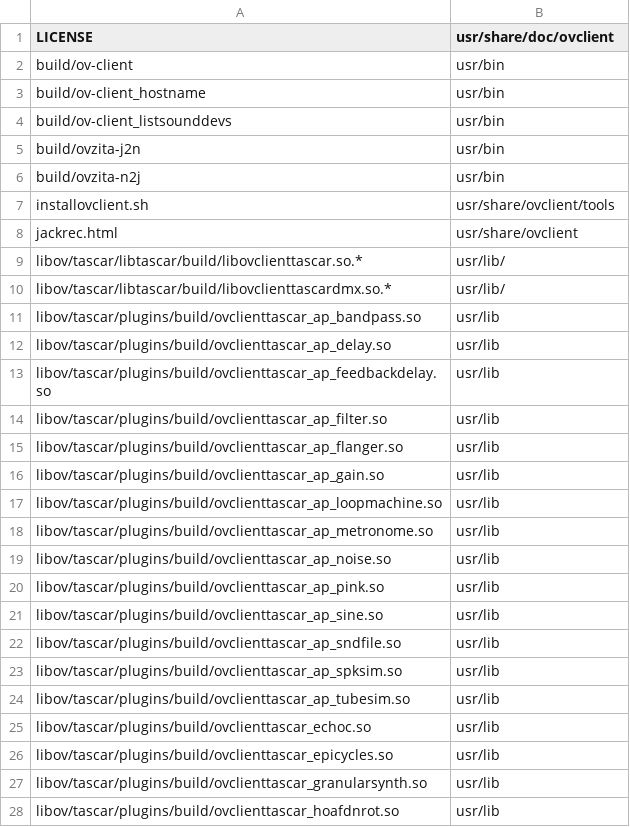
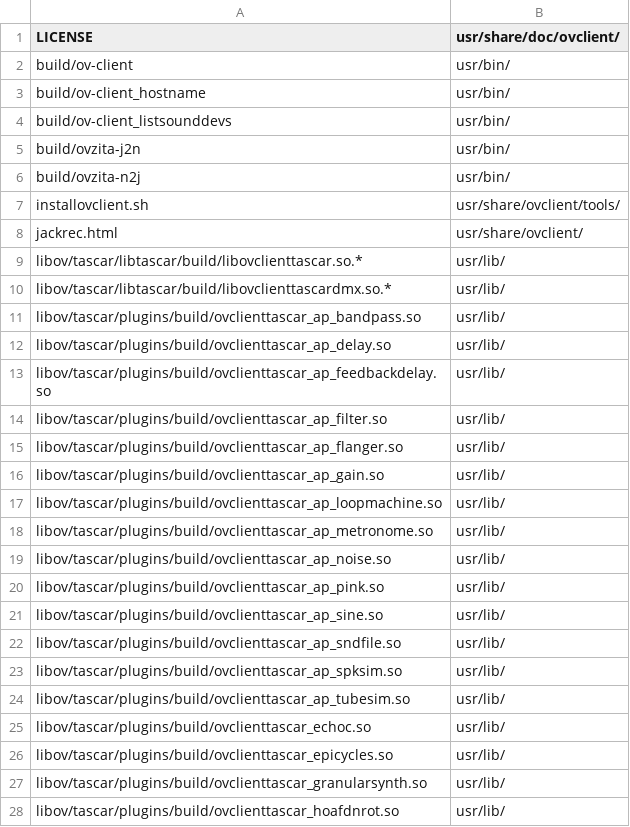
Before and after one commit to gisogrimm/ov-client, a CSV file: packaging/deb/ov-client.csv, drawn as a sheet; only a part is shown; the diff covers the shown part only.

```diff
--- a/packaging/deb/ov-client.csv
+++ b/packaging/deb/ov-client.csv
@@ -1,28 +1,28 @@
-LICENSE,usr/share/doc/ovclient
-build/ov-client,usr/bin
-build/ov-client_hostname,usr/bin
-build/ov-client_listsounddevs,usr/bin
-build/ovzita-j2n,usr/bin
-build/ovzita-n2j,usr/bin
-installovclient.sh,usr/share/ovclient/tools
-jackrec.html,usr/share/ovclient
+LICENSE,usr/share/doc/ovclient/
+build/ov-client,usr/bin/
+build/ov-client_hostname,usr/bin/
+build/ov-client_listsounddevs,usr/bin/
+build/ovzita-j2n,usr/bin/
+build/ovzita-n2j,usr/bin/
+installovclient.sh,usr/share/ovclient/tools/
+jackrec.html,usr/share/ovclient/
 libov/tascar/libtascar/build/libovclienttascar.so.*,usr/lib/
 libov/tascar/libtascar/build/libovclienttascardmx.so.*,usr/lib/
-libov/tascar/plugins/build/ovclienttascar_ap_bandpass.so,usr/lib
-libov/tascar/plugins/build/ovclienttascar_ap_delay.so,usr/lib
-libov/tascar/plugins/build/ovclienttascar_ap_feedbackdelay.so,usr/lib
-libov/tascar/plugins/build/ovclienttascar_ap_filter.so,usr/lib
-libov/tascar/plugins/build/ovclienttascar_ap_flanger.so,usr/lib
-libov/tascar/plugins/build/ovclienttascar_ap_gain.so,usr/lib
-libov/tascar/plugins/build/ovclienttascar_ap_loopmachine.so,usr/lib
-libov/tascar/plugins/build/ovclienttascar_ap_metronome.so,usr/lib
-libov/tascar/plugins/build/ovclienttascar_ap_noise.so,usr/lib
-libov/tascar/plugins/build/ovclienttascar_ap_pink.so,usr/lib
-libov/tascar/plugins/build/ovclienttascar_ap_sine.so,usr/lib
-libov/tascar/plugins/build/ovclienttascar_ap_sndfile.so,usr/lib
-libov/tascar/plugins/build/ovclienttascar_ap_spksim.so,usr/lib
-libov/tascar/plugins/build/ovclienttascar_ap_tubesim.so,usr/lib
-libov/tascar/plugins/build/ovclienttascar_echoc.so,usr/lib
-libov/tascar/plugins/build/ovclienttascar_epicycles.so,usr/lib
-libov/tascar/plugins/build/ovclienttascar_granularsynth.so,usr/lib
-libov/tascar/plugins/build/ovclienttascar_hoafdnrot.so,usr/lib
+libov/tascar/plugins/build/ovclienttascar_ap_bandpass.so,usr/lib/
+libov/tascar/plugins/build/ovclienttascar_ap_delay.so,usr/lib/
+libov/tascar/plugins/build/ovclienttascar_ap_feedbackdelay.so,usr/lib/
+libov/tascar/plugins/build/ovclienttascar_ap_filter.so,usr/lib/
+libov/tascar/plugins/build/ovclienttascar_ap_flanger.so,usr/lib/
+libov/tascar/plugins/build/ovclienttascar_ap_gain.so,usr/lib/
+libov/tascar/plugins/build/ovclienttascar_ap_loopmachine.so,usr/lib/
+libov/tascar/plugins/build/ovclienttascar_ap_metronome.so,usr/lib/
+libov/tascar/plugins/build/ovclienttascar_ap_noise.so,usr/lib/
+libov/tascar/plugins/build/ovclienttascar_ap_pink.so,usr/lib/
+libov/tascar/plugins/build/ovclienttascar_ap_sine.so,usr/lib/
+libov/tascar/plugins/build/ovclienttascar_ap_sndfile.so,usr/lib/
+libov/tascar/plugins/build/ovclienttascar_ap_spksim.so,usr/lib/
+libov/tascar/plugins/build/ovclienttascar_ap_tubesim.so,usr/lib/
+libov/tascar/plugins/build/ovclienttascar_echoc.so,usr/lib/
+libov/tascar/plugins/build/ovclienttascar_epicycles.so,usr/lib/
+libov/tascar/plugins/build/ovclienttascar_granularsynth.so,usr/lib/
+libov/tascar/plugins/build/ovclienttascar_hoafdnrot.so,usr/lib/
```
Also changed, not shown: 31 edited cells elsewhere in this file, packaging/deb/ov-client-gui.csv, 1 other file.
